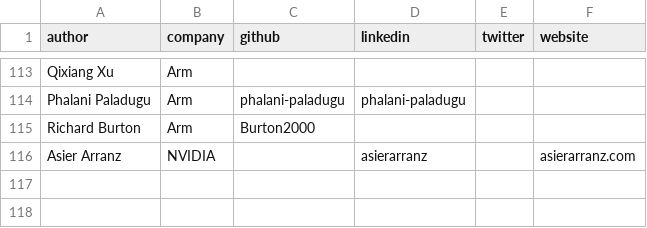
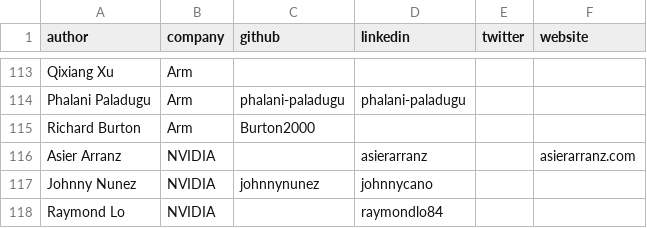
Before and after one commit to ArmDeveloperEcosystem/arm-learning-paths, a CSV file: assets/contributors.csv, drawn as a sheet; only a part is shown, gaps mark what is left out.

Commit message:
Update contributors profile

```diff
--- a/assets/contributors.csv
+++ b/assets/contributors.csv
@@ -116 +116,3 @@ Richard Burton,Arm,Burton2000,,,
 Asier Arranz,NVIDIA,,asierarranz,,asierarranz.com
+Johnny Nunez,NVIDIA,johnnynunez,johnnycano,,
+Raymond Lo, NVIDIA,,raymondlo84,,
```
